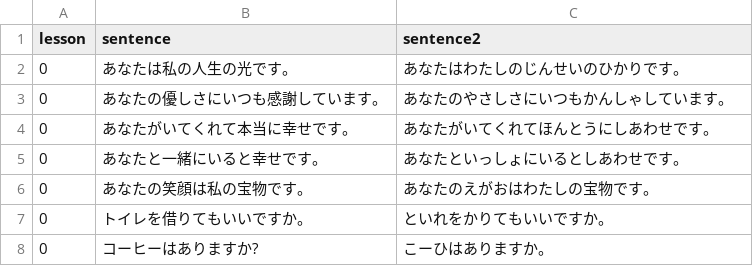
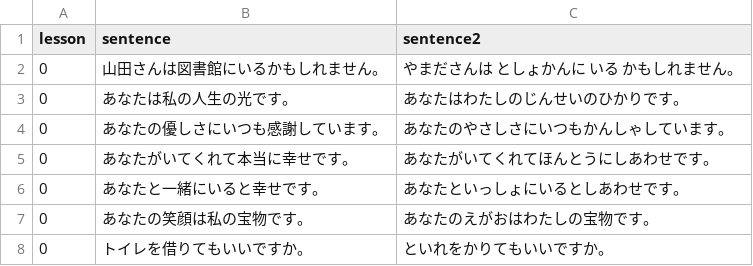
Before and after one commit to hillerliao/img, a CSV file: sentences.csv, drawn as a sheet; only a part is shown; the shorter side is filled out with more unchanged rows.

Commit message:
Update sentences.csv

```diff
--- a/sentences.csv
+++ b/sentences.csv
@@ -1,2 +1,3 @@
 lesson, sentence,sentence2
+0,山田さんは図書館にいるかもしれません。,やまださんは としょかんに いる かもしれません。
 0,あなたは私の人生の光です。,あなたはわたしのじんせいのひかりです。
```
